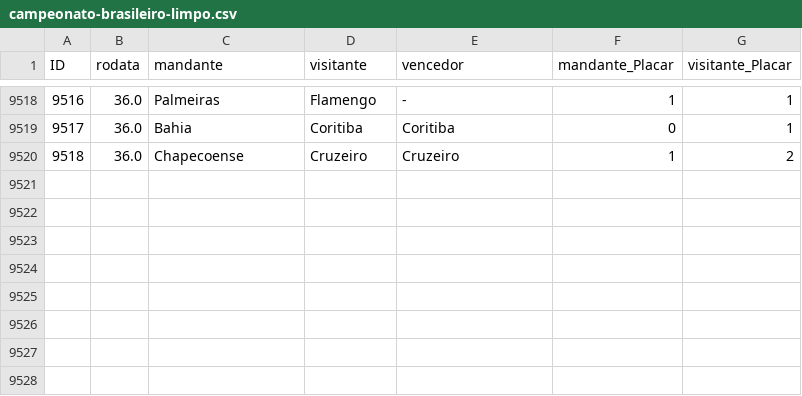
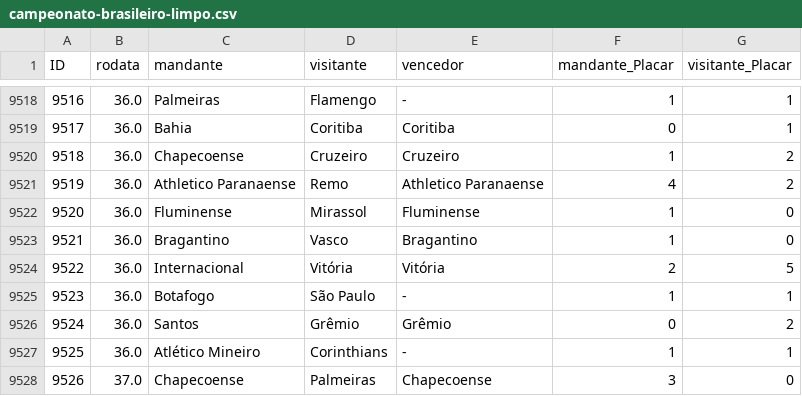
Before and after one commit to mtgr18977/sassamaru-site-br26, a CSV file: datasets/campeonato-brasileiro-limpo.csv, drawn as a sheet; only a part is shown, gaps mark what is left out; the diff names each change by its address in the sheet, - before the commit and + after, or states it on an @@ line.

```diff
--- a/datasets/campeonato-brasileiro-limpo.csv
+++ b/datasets/campeonato-brasileiro-limpo.csv
+row 9521: 9519 | 36.0 | Athletico Paranaense | Remo | Athletico Paranaense | 4 | 2
+row 9522: 9520 | 36.0 | Fluminense | Mirassol | Fluminense | 1 | 0
+row 9523: 9521 | 36.0 | Bragantino | Vasco | Bragantino | 1 | 0
+row 9524: 9522 | 36.0 | Internacional | Vitória | Vitória | 2 | 5
+row 9525: 9523 | 36.0 | Botafogo | São Paulo | - | 1 | 1
+row 9526: 9524 | 36.0 | Santos | Grêmio | Grêmio | 0 | 2
+row 9527: 9525 | 36.0 | Atlético Mineiro | Corinthians | - | 1 | 1
+row 9528: 9526 | 37.0 | Chapecoense | Palmeiras | Chapecoense | 3 | 0
```
Also changed, not shown: 13 other files.
